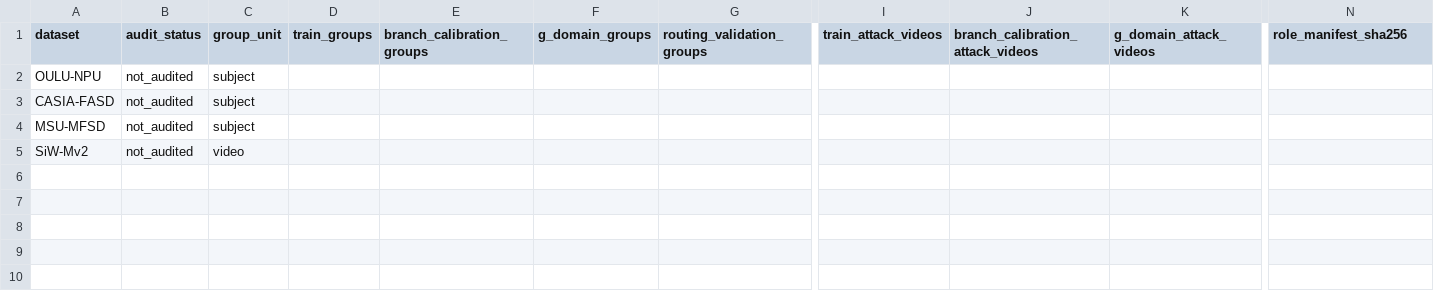
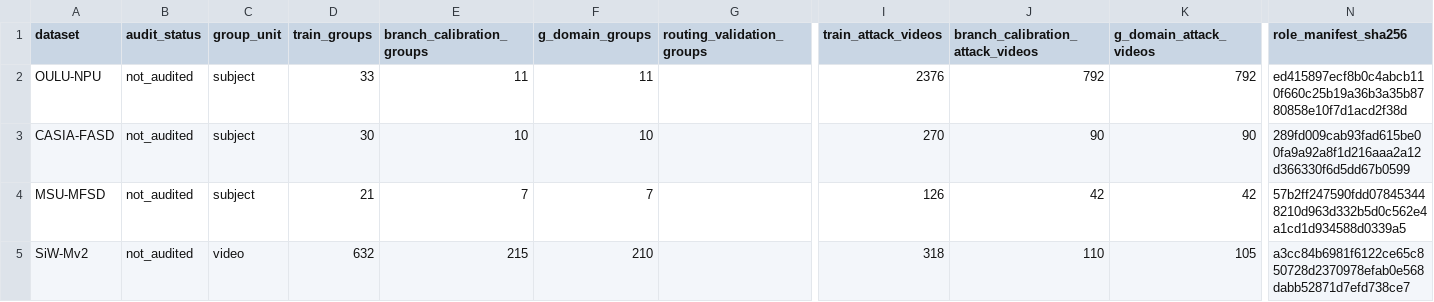
Before and after one commit to lathevinh/fas, a CSV file: manifests/split_summary.csv, drawn as a sheet; only a part is shown, gaps mark what is left out; the diff names each change by its address in the sheet, - before the commit and + after, or states it on an @@ line.

```diff
--- a/manifests/split_summary.csv
+++ b/manifests/split_summary.csv
-D2 (train_groups): (empty)
+D2 (train_groups): 33
-E2 (branch_calibration_groups): (empty)
+E2 (branch_calibration_groups): 11
-F2 (g_domain_groups): (empty)
+F2 (g_domain_groups): 11
-I2 (train_attack_videos): (empty)
+I2 (train_attack_videos): 2376
-J2 (branch_calibration_attack_videos): (empty)
+J2 (branch_calibration_attack_videos): 792
-K2 (g_domain_attack_videos): (empty)
+K2 (g_domain_attack_videos): 792
-N2 (role_manifest_sha256): (empty)
+N2 (role_manifest_sha256): ed415897ecf8b0c4abcb110f660c25b19a36b3a35b8780858e10f7d1acd2f38d
-D3 (train_groups): (empty)
+D3 (train_groups): 30
-E3 (branch_calibration_groups): (empty)
+E3 (branch_calibration_groups): 10
-F3 (g_domain_groups): (empty)
+F3 (g_domain_groups): 10
-I3 (train_attack_videos): (empty)
+I3 (train_attack_videos): 270
-J3 (branch_calibration_attack_videos): (empty)
+J3 (branch_calibration_attack_videos): 90
-K3 (g_domain_attack_videos): (empty)
+K3 (g_domain_attack_videos): 90
-N3 (role_manifest_sha256): (empty)
+N3 (role_manifest_sha256): 289fd009cab93fad615be00fa9a92a8f1d216aaa2a12d366330f6d5dd67b0599
-D4 (train_groups): (empty)
+D4 (train_groups): 21
-E4 (branch_calibration_groups): (empty)
+E4 (branch_calibration_groups): 7
-F4 (g_domain_groups): (empty)
+F4 (g_domain_groups): 7
-I4 (train_attack_videos): (empty)
+I4 (train_attack_videos): 126
-J4 (branch_calibration_attack_videos): (empty)
+J4 (branch_calibration_attack_videos): 42
-K4 (g_domain_attack_videos): (empty)
+K4 (g_domain_attack_videos): 42
-N4 (role_manifest_sha256): (empty)
+N4 (role_manifest_sha256): 57b2ff247590fdd078453448210d963d332b5d0c562e4a1cd1d934588d0339a5
-D5 (train_groups): (empty)
+D5 (train_groups): 632
-E5 (branch_calibration_groups): (empty)
+E5 (branch_calibration_groups): 215
-F5 (g_domain_groups): (empty)
+F5 (g_domain_groups): 210
-I5 (train_attack_videos): (empty)
+I5 (train_attack_videos): 318
-J5 (branch_calibration_attack_videos): (empty)
+J5 (branch_calibration_attack_videos): 110
-K5 (g_domain_attack_videos): (empty)
+K5 (g_domain_attack_videos): 105
-N5 (role_manifest_sha256): (empty)
+N5 (role_manifest_sha256): a3cc84b6981f6122ce65c850728d2370978efab0e568dabb52871d7efd738ce7
```
Also changed, not shown: manifests/dataset_summary.csv, 6 other files.
